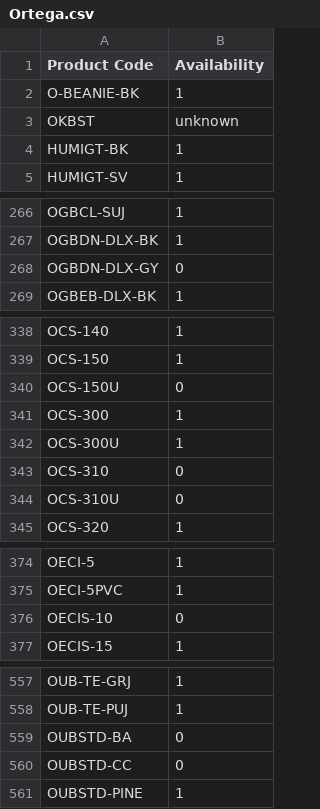
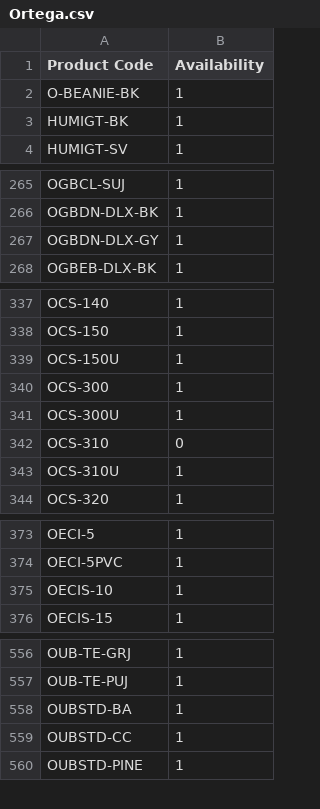
Before and after one commit to AlL4music/Imusic, a CSV file: Ortega.csv, drawn as a sheet; only a part is shown, gaps mark what is left out; the diff covers the shown part only.

```diff
--- a/Ortega.csv
+++ b/Ortega.csv
@@ -2,3 +2,2 @@ Product Code,Availability
 O-BEANIE-BK,1
-OKBST,unknown
 HUMIGT-BK,1
@@ -267,3 +266,3 @@ OGBCL-SUJ,1
 OGBDN-DLX-BK,1
-OGBDN-DLX-GY,0
+OGBDN-DLX-GY,1
 OGBEB-DLX-BK,1
@@ -339,3 +338,3 @@ OCS-140,1
 OCS-150,1
-OCS-150U,0
+OCS-150U,1
 OCS-300,1
@@ -343,3 +342,3 @@ OCS-300U,1
 OCS-310,0
-OCS-310U,0
+OCS-310U,1
 OCS-320,1
@@ -375,3 +374,3 @@ OECI-5,1
 OECI-5PVC,1
-OECIS-10,0
+OECIS-10,1
 OECIS-15,1
@@ -558,4 +557,4 @@ OUB-TE-GRJ,1
 OUB-TE-PUJ,1
-OUBSTD-BA,0
-OUBSTD-CC,0
+OUBSTD-BA,1
+OUBSTD-CC,1
 OUBSTD-PINE,1
```
Also changed, not shown: 3 edited cells elsewhere in this file, Ibanez.csv, Meinl.csv, 1 other file.
